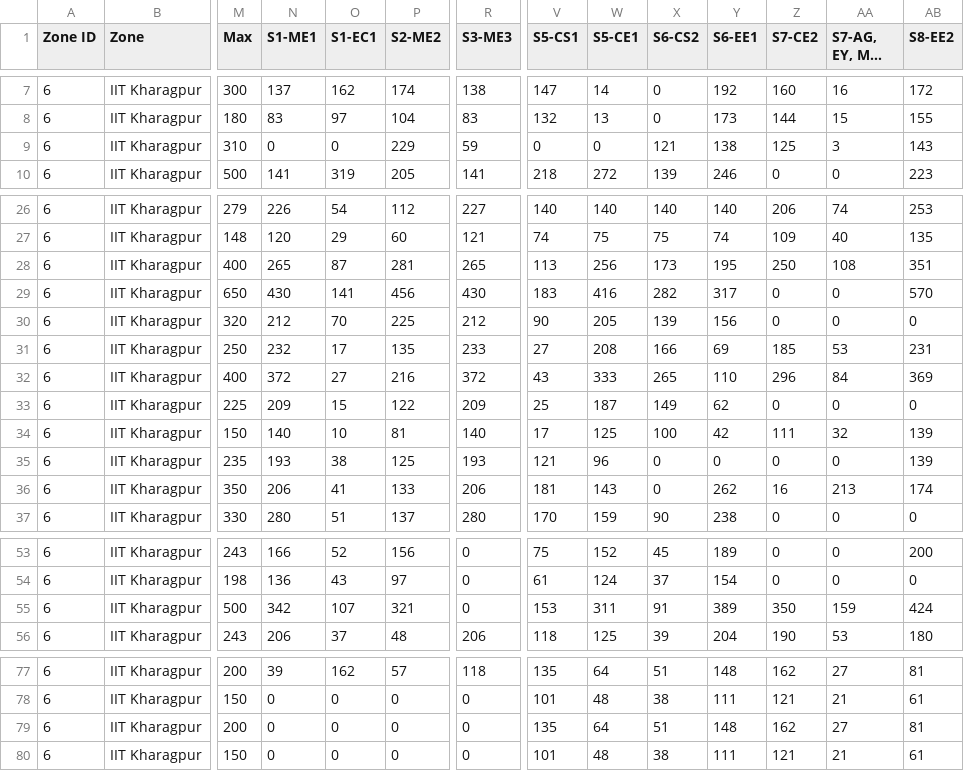
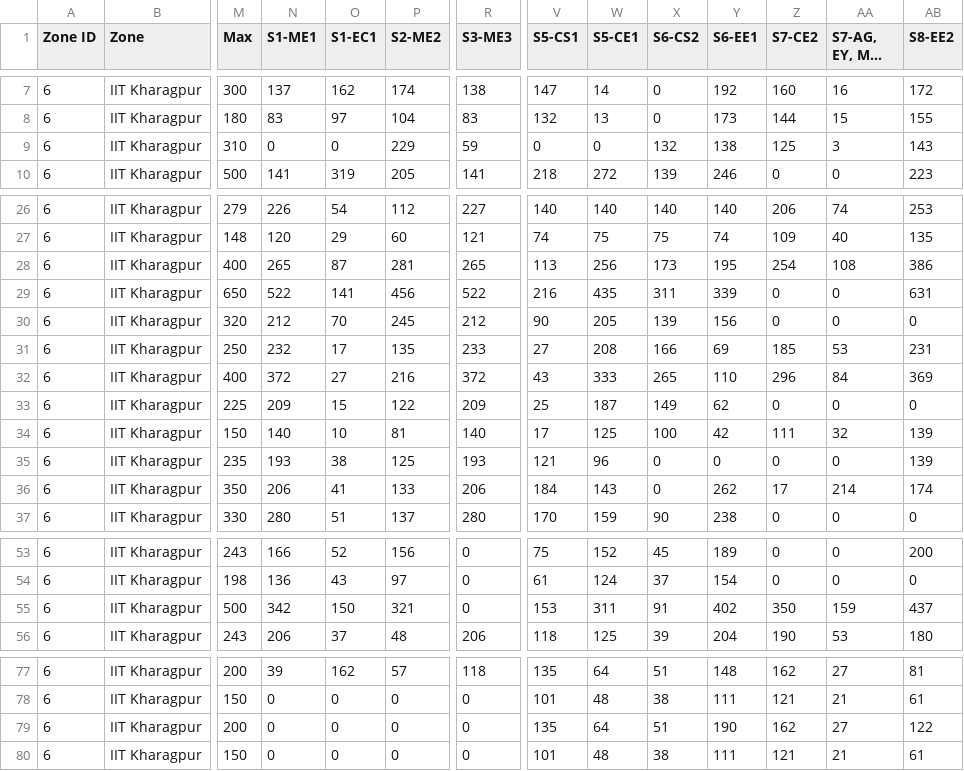
Before and after one commit to mrbalajisk/GATE-exam-center-allocation, a CSV file: data/zone6.csv, drawn as a sheet; only a part is shown, gaps mark what is left out; long unchanged cells end in …; the diff covers the shown part only; the diff names each change by its address in the sheet, - before the commit and + after, or states it on an @@ line.

```diff
--- a/data/zone6.csv
+++ b/data/zone6.csv
-X9 (S6-CS2): 121
+X9 (S6-CS2): 132
-Z28 (S7-CE2): 250
+Z28 (S7-CE2): 254
-AB28 (S8-EE2): 351
+AB28 (S8-EE2): 386
-N29 (S1-ME1): 430
+N29 (S1-ME1): 522
-R29 (S3-ME3): 430
+R29 (S3-ME3): 522
-V29 (S5-CS1): 183
+V29 (S5-CS1): 216
-W29 (S5-CE1): 416
+W29 (S5-CE1): 435
-X29 (S6-CS2): 282
+X29 (S6-CS2): 311
-Y29 (S6-EE1): 317
+Y29 (S6-EE1): 339
-AB29 (S8-EE2): 570
+AB29 (S8-EE2): 631
-P30 (S2-ME2): 225
+P30 (S2-ME2): 245
-V36 (S5-CS1): 181
+V36 (S5-CS1): 184
-Z36 (S7-CE2): 16
+Z36 (S7-CE2): 17
-AA36 (S7-AG, EY, MT, PI): 213
+AA36 (S7-AG, EY, MT, PI): 214
-O55 (S1-EC1): 107
+O55 (S1-EC1): 150
-Y55 (S6-EE1): 389
+Y55 (S6-EE1): 402
-AB55 (S8-EE2): 424
+AB55 (S8-EE2): 437
-Y79 (S6-EE1): 148
+Y79 (S6-EE1): 190
-AB79 (S8-EE2): 81
+AB79 (S8-EE2): 122
```
Also changed, not shown: 2 edited cells elsewhere in this file, 7 other files.
